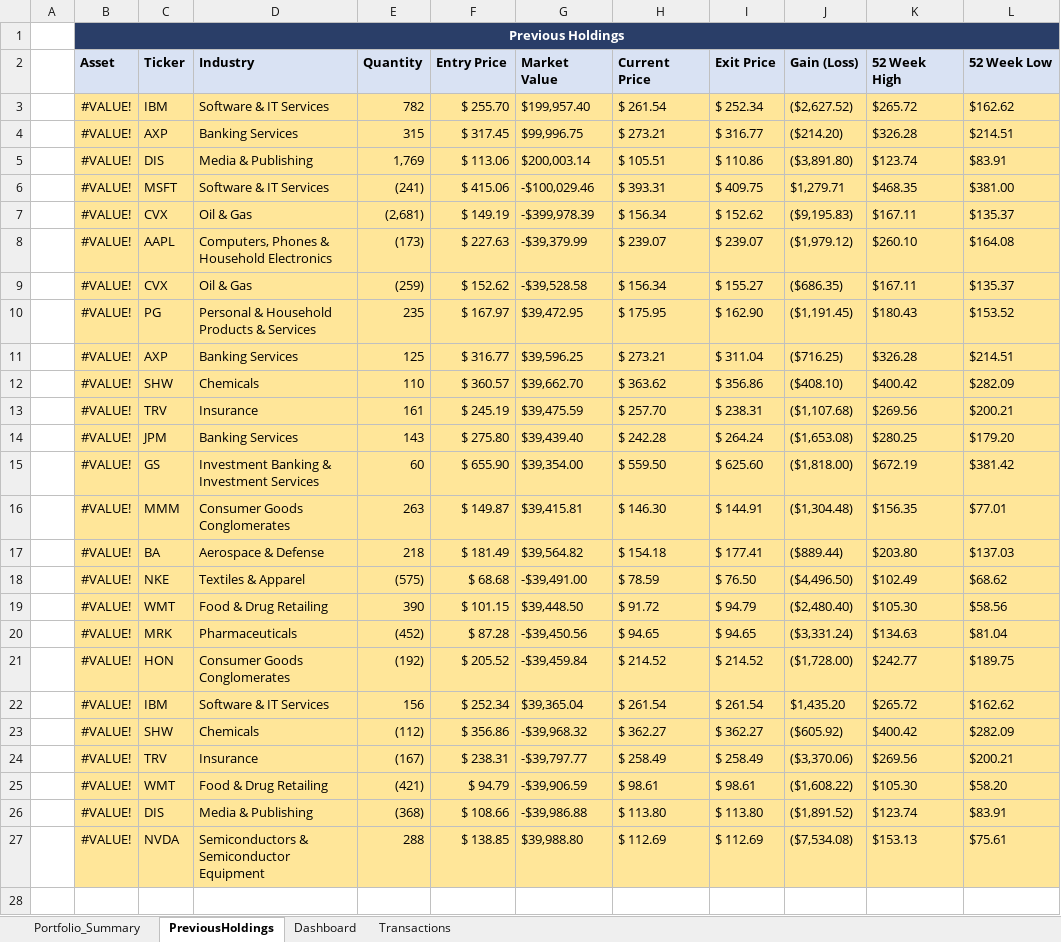
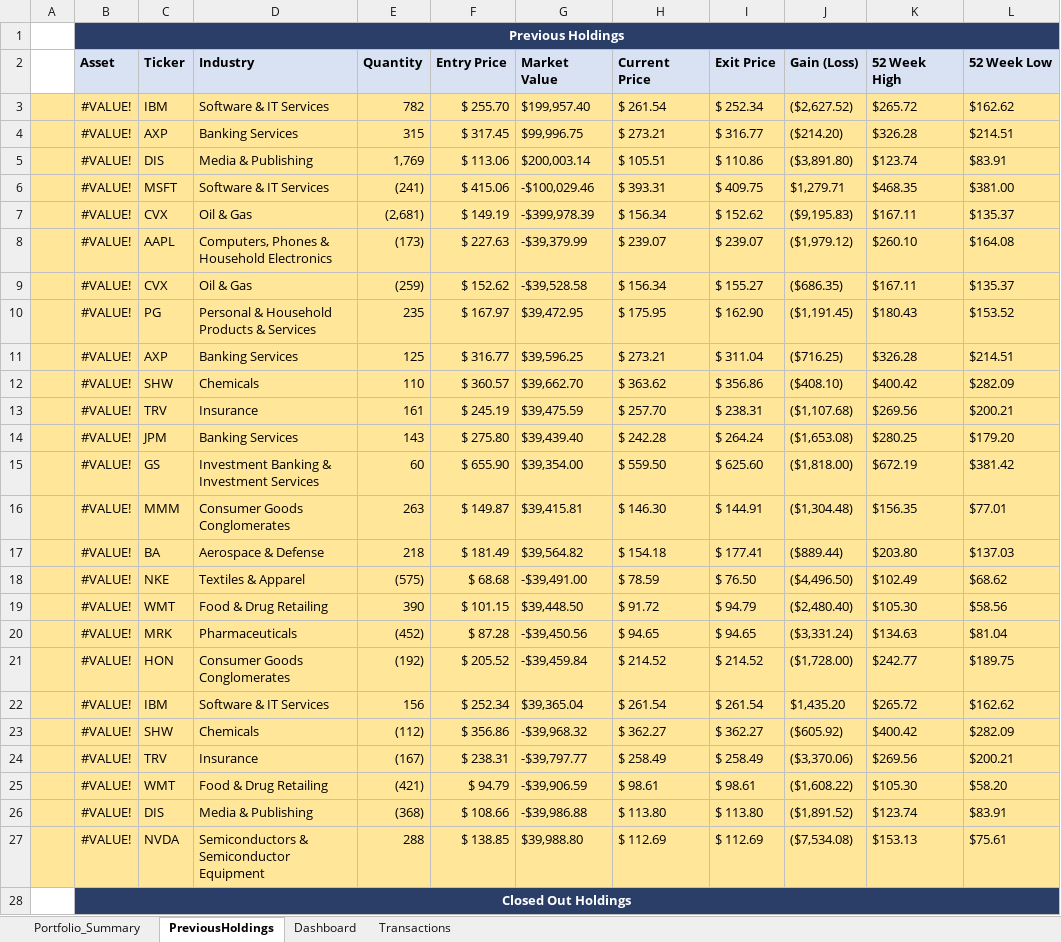
Before and after one commit to GMJ13/FinancialModeling1_Dashboard, an Excel workbook: Group-6 Portfolio Dashboard.xlsx, sheet PreviousHoldings, drawn as a sheet; only a part is shown; values as stored, in another font and other column widths than the file's, no borders; the diff covers the shown part only; the diff names each change by its address in the sheet, - before the commit and + after, or states it on an @@ line.

Commit message:
Add files via upload

```diff
--- a/Group-6 Portfolio Dashboard.xlsx (sheet PreviousHoldings)
+++ b/Group-6 Portfolio Dashboard.xlsx (sheet PreviousHoldings)
-A3:A27 fill: none
+A3:A27 fill: #FFE699
+row 28:  | Closed Out Holdings
```
Also changed, not shown: 4 added rows elsewhere in this sheet, sheet Dashboard, sheet Transactions, formulas that keep their value.
